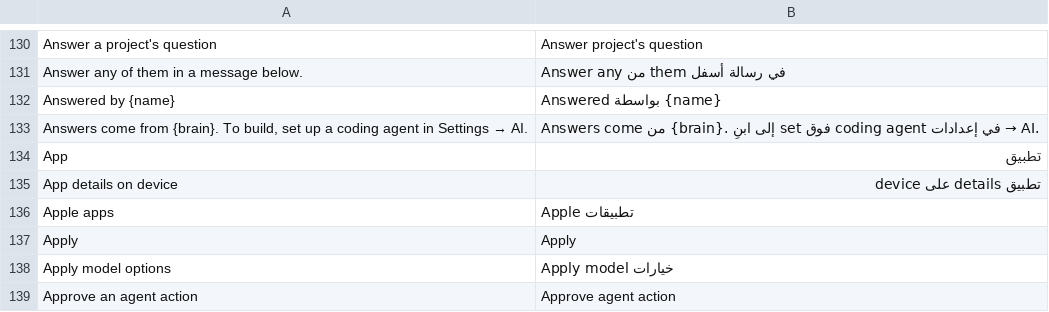
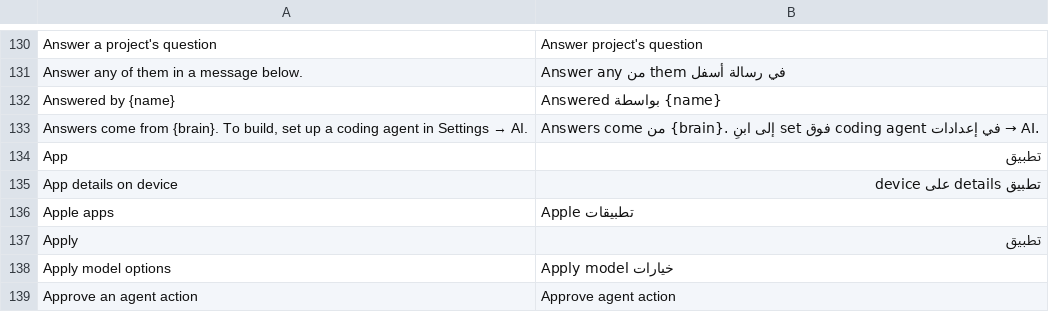
Before and after one commit to GreyCatVP/craft-anything, a TSV file: crates/ui-egui/src/i18n/ar.tsv, drawn as a sheet; only a part is shown, gaps mark what is left out.

Commit message:
fix: address CodeRabbit review comments on PR #793 (round 2)
- Fix PrefixInput: use input.subject instead of missing sha256 field
- Add next_offset: None to all Coverage literals
- Fix Apply translation in ar.tsv: "Apply" -> "تطبيق"
- Fix looks_like_text: proper UTF-8 scalar range validation
- Fix detects_zip test: expect ZIP, not Java JAR / Android APK
- Reorder LANGUAGES alphabetically after en

```diff
--- a/crates/ui-egui/src/i18n/ar.tsv
+++ b/crates/ui-egui/src/i18n/ar.tsv
@@ -136,3 +136,3 @@ App details on device	تطبيق details على device
 Apple apps	Apple تطبيقات
-Apply	Apply
+Apply	تطبيق
 Apply model options	Apply model خيارات
```
Also changed, not shown: 2 other files.
